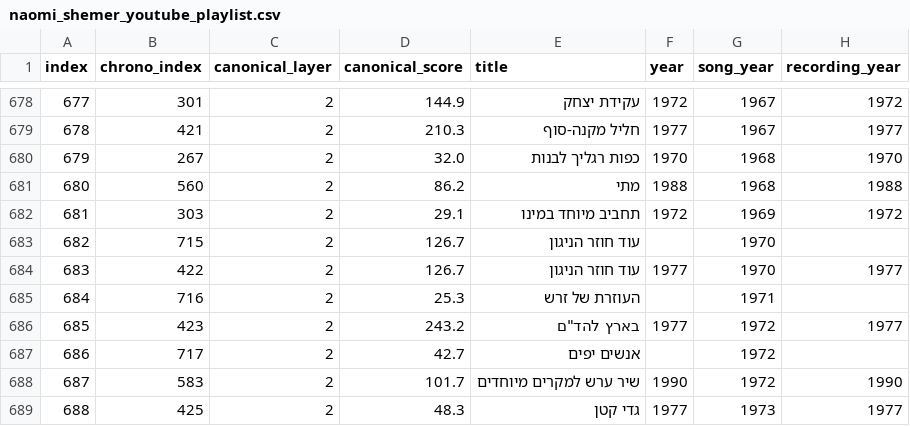
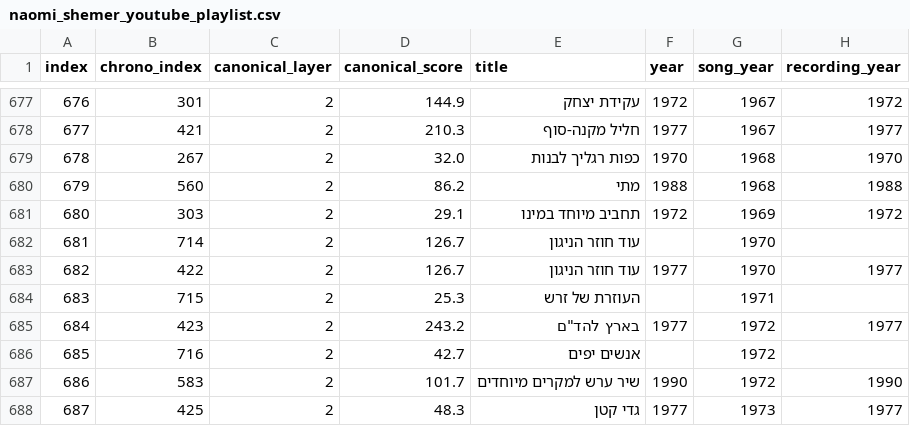
Before and after one commit to DMTsurel/playlists, a CSV file: naomi-shemer/naomi_shemer_youtube_playlist.csv, drawn as a sheet; only a part is shown, gaps mark what is left out; addresses are those after the commit; the diff covers the shown part only; the diff names each change by its address in the sheet, - before the commit and + after, or states it on an @@ line.

```diff
--- a/naomi-shemer/naomi_shemer_youtube_playlist.csv
+++ b/naomi-shemer/naomi_shemer_youtube_playlist.csv
@@ column A (index) renumbered from row 597 down @@
-B682 (chrono_index): 715
+B682 (chrono_index): 714
-B684 (chrono_index): 716
+B684 (chrono_index): 715
-B686 (chrono_index): 717
+B686 (chrono_index): 716
```
Also changed, not shown: 1 removed row and 23 edited cells elsewhere in this file, naomi-shemer/naomi_shemer_streaming_import.csv, 11 other files.
